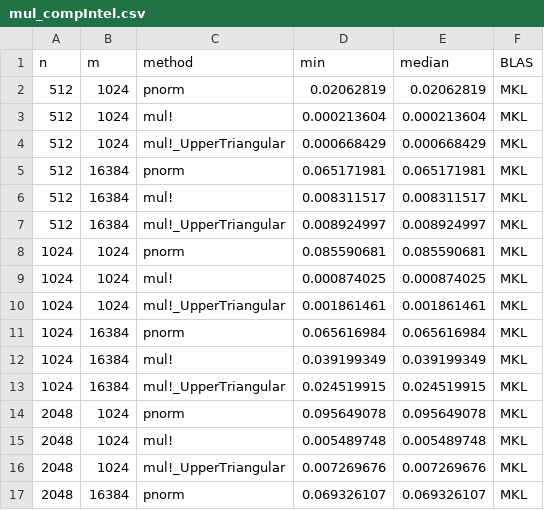
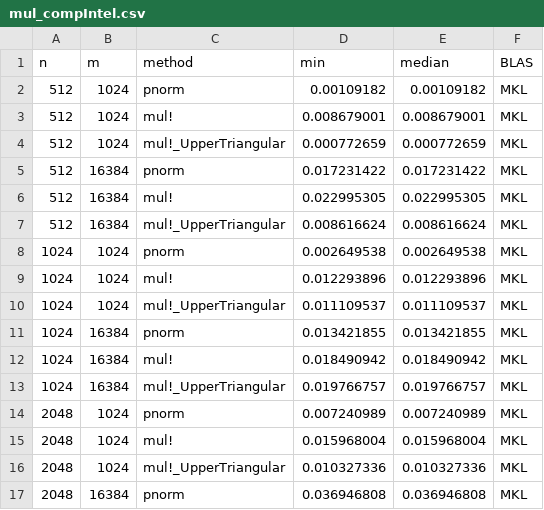
Before and after one commit to JakobPeterlin/DBGenzPaper, a CSV file: data/sims/mul_compIntel.csv, drawn as a sheet; only a part is shown; the diff covers the shown part only.

```diff
--- a/data/sims/mul_compIntel.csv
+++ b/data/sims/mul_compIntel.csv
@@ -1,17 +1,17 @@
 n,m,method,min,median,BLAS
-512,1024,pnorm,0.02062819,0.02062819,MKL
-512,1024,mul!,0.000213604,0.000213604,MKL
-512,1024,mul!_UpperTriangular,0.000668429,0.000668429,MKL
-512,16384,pnorm,0.065171981,0.065171981,MKL
-512,16384,mul!,0.008311517,0.008311517,MKL
-512,16384,mul!_UpperTriangular,0.008924997,0.008924997,MKL
-1024,1024,pnorm,0.085590681,0.085590681,MKL
-1024,1024,mul!,0.000874025,0.000874025,MKL
-1024,1024,mul!_UpperTriangular,0.001861461,0.001861461,MKL
-1024,16384,pnorm,0.065616984,0.065616984,MKL
-1024,16384,mul!,0.039199349,0.039199349,MKL
-1024,16384,mul!_UpperTriangular,0.024519915,0.024519915,MKL
-2048,1024,pnorm,0.095649078,0.095649078,MKL
-2048,1024,mul!,0.005489748,0.005489748,MKL
-2048,1024,mul!_UpperTriangular,0.007269676,0.007269676,MKL
-2048,16384,pnorm,0.069326107,0.069326107,MKL
+512,1024,pnorm,0.00109182,0.00109182,MKL
+512,1024,mul!,0.008679001,0.008679001,MKL
+512,1024,mul!_UpperTriangular,0.000772659,0.000772659,MKL
+512,16384,pnorm,0.017231422,0.017231422,MKL
+512,16384,mul!,0.022995305,0.022995305,MKL
+512,16384,mul!_UpperTriangular,0.008616624,0.008616624,MKL
+1024,1024,pnorm,0.002649538,0.002649538,MKL
+1024,1024,mul!,0.012293896,0.012293896,MKL
+1024,1024,mul!_UpperTriangular,0.011109537,0.011109537,MKL
+1024,16384,pnorm,0.013421855,0.013421855,MKL
+1024,16384,mul!,0.018490942,0.018490942,MKL
+1024,16384,mul!_UpperTriangular,0.019766757,0.019766757,MKL
+2048,1024,pnorm,0.007240989,0.007240989,MKL
+2048,1024,mul!,0.015968004,0.015968004,MKL
+2048,1024,mul!_UpperTriangular,0.010327336,0.010327336,MKL
+2048,16384,pnorm,0.036946808,0.036946808,MKL
```
Also changed, not shown: 88 edited cells elsewhere in this file, data/sims/comparisson_timesIntel.csv, data/sims/comparisson_valsIntel.csv, 9 other files.
